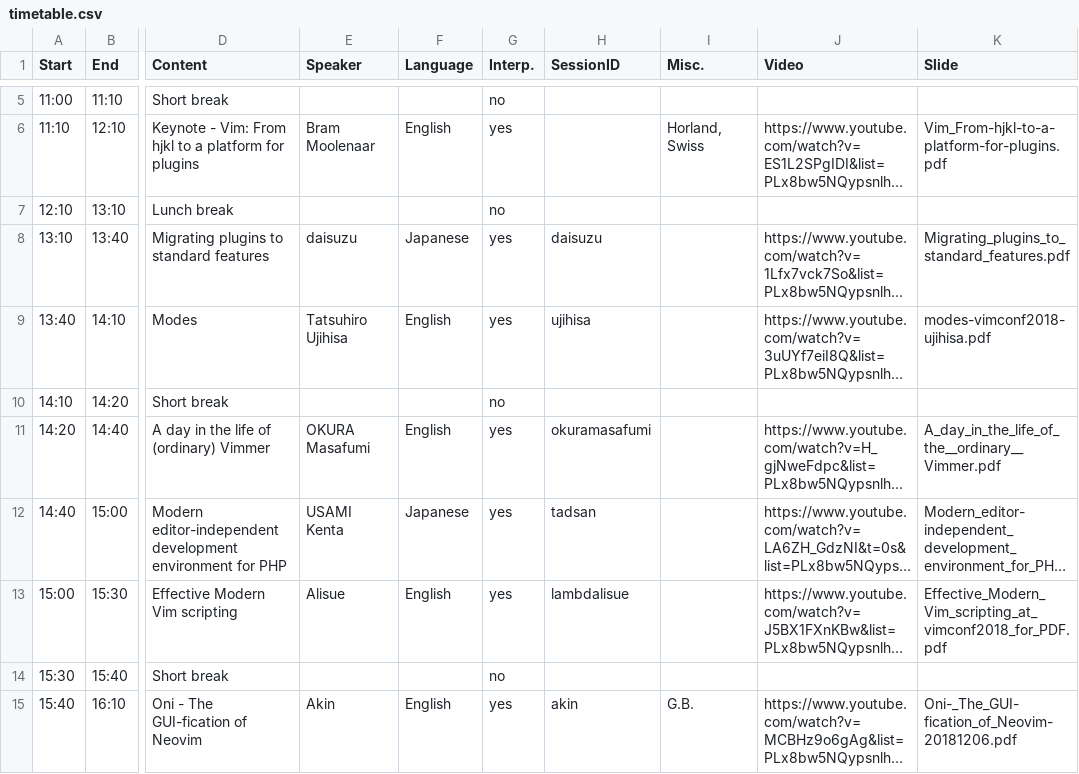
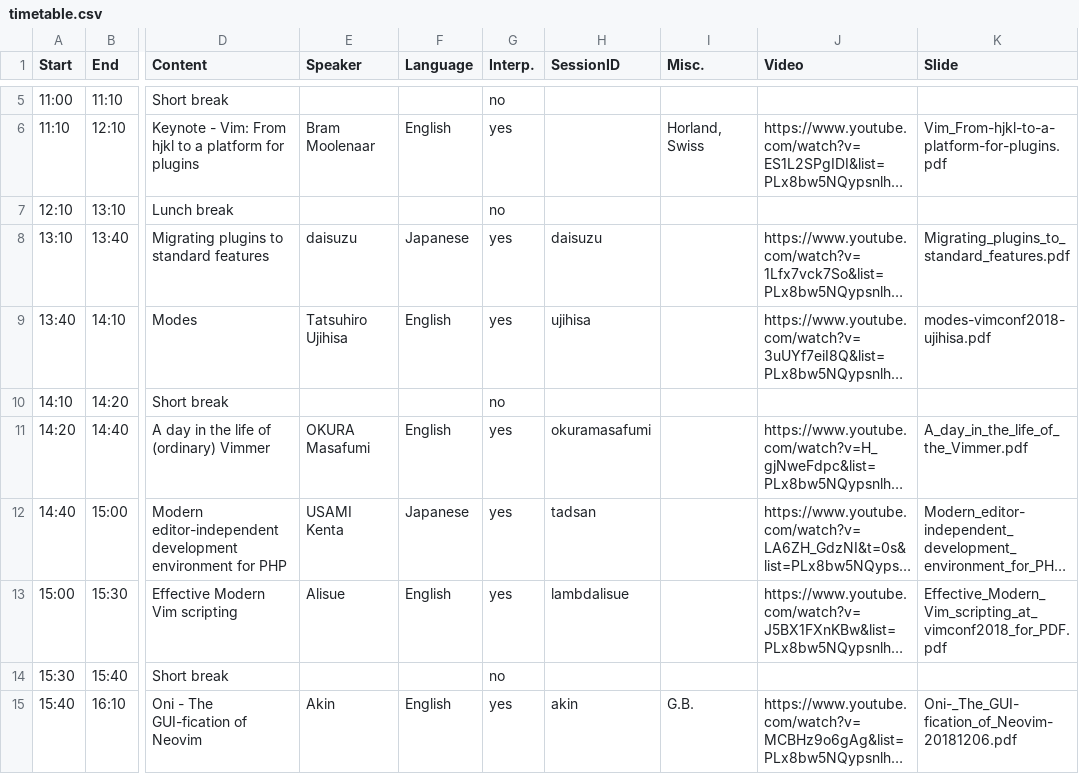
Before and after one commit to vim-jp/vimconf.org, a CSV file: _data/y2018/timetable.csv, drawn as a sheet; only a part is shown, gaps mark what is left out; long unchanged cells end in …; the diff names each change by its address in the sheet, - before the commit and + after, or states it on an @@ line.

Commit message:
Update slide

```diff
--- a/_data/y2018/timetable.csv
+++ b/_data/y2018/timetable.csv
-K11 (Slide): A_day_in_the_life_of_the__ordinary__Vimmer.pdf
+K11 (Slide): A_day_in_the_life_of_the_Vimmer.pdf
```
Also changed, not shown: 2 other files.
